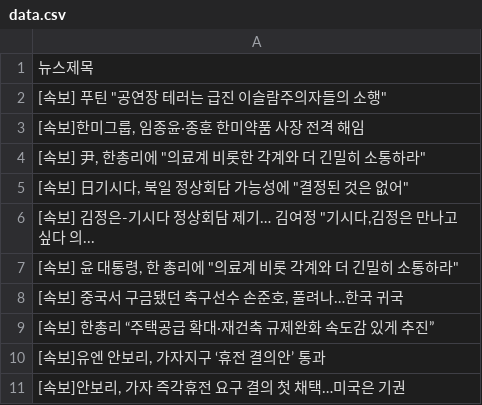
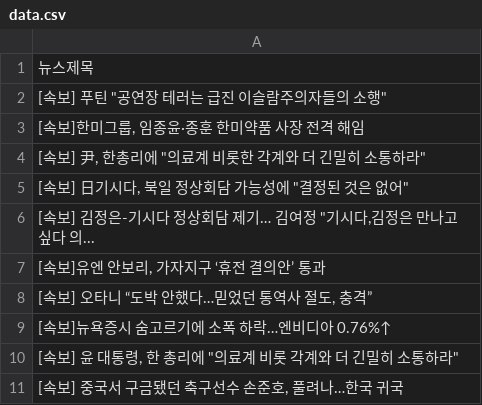
Before and after one commit to webstoryboy/test2, a CSV file: data.csv, drawn as a sheet.

Commit message:
네이버 뉴스

```diff
--- a/data.csv
+++ b/data.csv
@@ -6,6 +6,6 @@
 "[속보] 김정은-기시다 정상회담 제기… 김여정 ""기시다,김정은 만나고 싶다 의..."
+"[속보]유엔 안보리, 가자지구 ‘휴전 결의안’ 통과"
+"[속보] 오타니 “도박 안했다…믿었던 통역사 절도, 충격”"
+[속보]뉴욕증시 숨고르기에 소폭 하락…엔비디아 0.76%↑
 "[속보] 윤 대통령, 한 총리에 ""의료계 비롯 각계와 더 긴밀히 소통하라"""
 "[속보] 중국서 구금됐던 축구선수 손준호, 풀려나…한국 귀국"
-[속보] 한총리 “주택공급 확대·재건축 규제완화 속도감 있게 추진”
-"[속보]유엔 안보리, 가자지구 ‘휴전 결의안’ 통과"
-"[속보]안보리, 가자 즉각휴전 요구 결의 첫 채택…미국은 기권"
```
